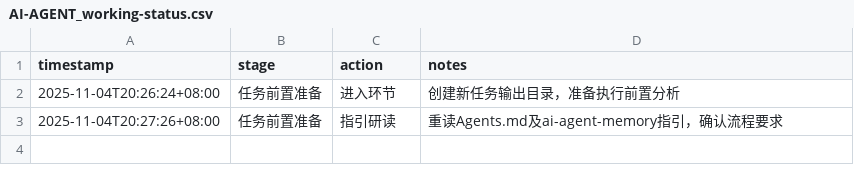
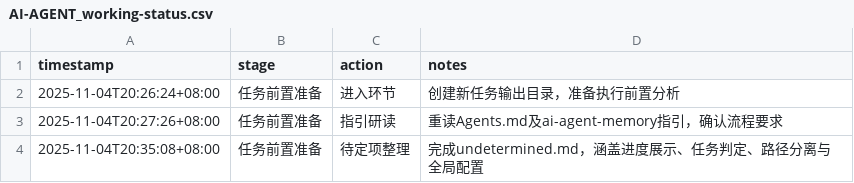
Before and after one commit to sayurinana/auto_download_favlist, a CSV file: ai-agent-output/2025-11-04T20-26-24_UTC+8_进度缺漏修复/AI-AGENT_working-status.csv, drawn as a sheet; the diff names each change by its address in the sheet, - before the commit and + after, or states it on an @@ line.

```diff
--- a/ai-agent-output/2025-11-04T20-26-24_UTC+8_进度缺漏修复/AI-AGENT_working-status.csv
+++ b/ai-agent-output/2025-11-04T20-26-24_UTC+8_进度缺漏修复/AI-AGENT_working-status.csv
+row 4: 2025-11-04T20:35:08+08:00 | 任务前置准备 | 待定项整理 | 完成undetermined.md，涵盖进度展示、任务判定、路径分离与全局配置
```
Also changed, not shown: 1 other file.
